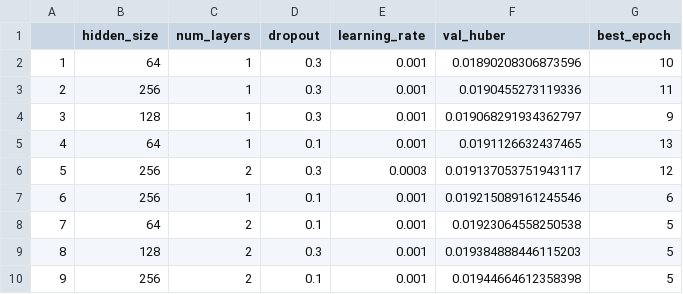
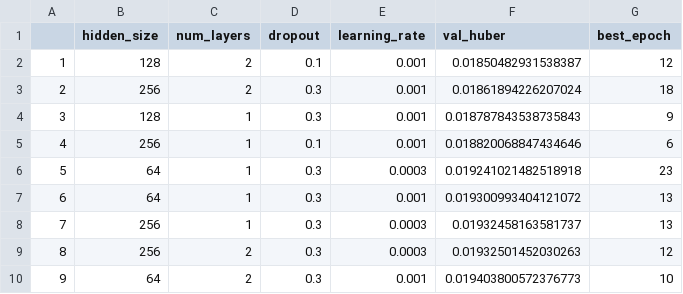
Before and after one commit to payalpt/AAI-590-capstone-canadian-health, a CSV file: reports/tables/hp_search_results.csv, drawn as a sheet; only a part is shown; the diff covers the shown part only.

```diff
--- a/reports/tables/hp_search_results.csv
+++ b/reports/tables/hp_search_results.csv
@@ -1,10 +1,10 @@
 ,hidden_size,num_layers,dropout,learning_rate,val_huber,best_epoch
-1,64,1,0.3,0.001,0.01890208306873596,10
-2,256,1,0.3,0.001,0.0190455273119336,11
-3,128,1,0.3,0.001,0.019068291934362797,9
-4,64,1,0.1,0.001,0.0191126632437465,13
-5,256,2,0.3,0.0003,0.019137053751943117,12
-6,256,1,0.1,0.001,0.019215089161245546,6
-7,64,2,0.1,0.001,0.01923064558250538,5
-8,128,2,0.3,0.001,0.019384888446115203,5
-9,256,2,0.1,0.001,0.01944664612358398,5
+1,128,2,0.1,0.001,0.01850482931538387,12
+2,256,2,0.3,0.001,0.01861894226207024,18
+3,128,1,0.3,0.001,0.018787843538735843,9
+4,256,1,0.1,0.001,0.018820068847434646,6
+5,64,1,0.3,0.0003,0.019241021482518918,23
+6,64,1,0.3,0.001,0.019300993404121072,13
+7,256,1,0.3,0.0003,0.01932458163581737,13
+8,256,2,0.3,0.0003,0.01932501452030263,12
+9,64,2,0.3,0.001,0.019403800572376773,10
```
Also changed, not shown: 54 edited cells elsewhere in this file, models/lstm_baseline/training_history.csv, reports/tables/val_metrics.csv, 8 other files.
